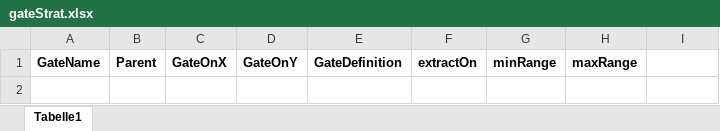
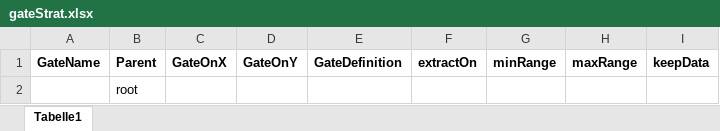
Before and after one commit to bpollner/flowdex, an Excel workbook: inst/templates/gateStrat.xlsx, sheet Tabelle1, drawn as a sheet; values as stored, in another font and other column widths than the file's, no borders; the diff names each change by its address in the sheet, - before the commit and + after, or states it on an @@ line.

```diff
--- a/inst/templates/gateStrat.xlsx (sheet Tabelle1)
+++ b/inst/templates/gateStrat.xlsx (sheet Tabelle1)
-I1: (empty)
+I1: keepData
+row 2:  | root
```
Also changed, not shown: 3 other files.
